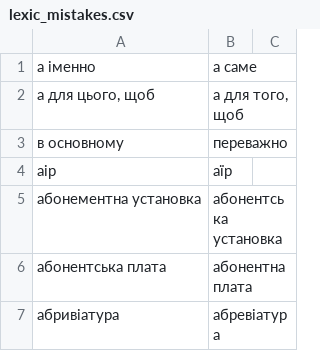
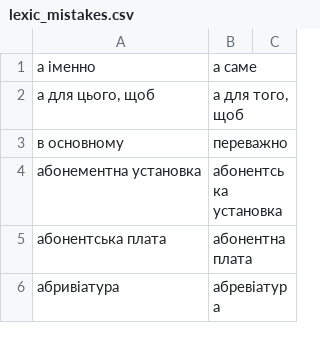
Before and after one commit to DariaMinieieva/correctorUA, a CSV file: lexic_mistakes.csv, drawn as a sheet; only a part is shown; the diff names each change by its address in the sheet, - before the commit and + after, or states it on an @@ line.

Commit message:
change lexic mistakes dataset

```diff
--- a/lexic_mistakes.csv
+++ b/lexic_mistakes.csv
-row 4: аір | аїр
```
